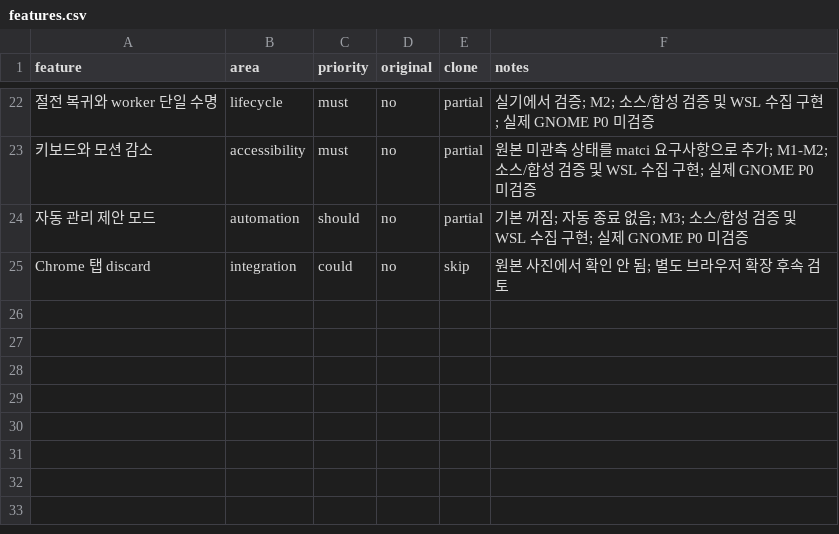
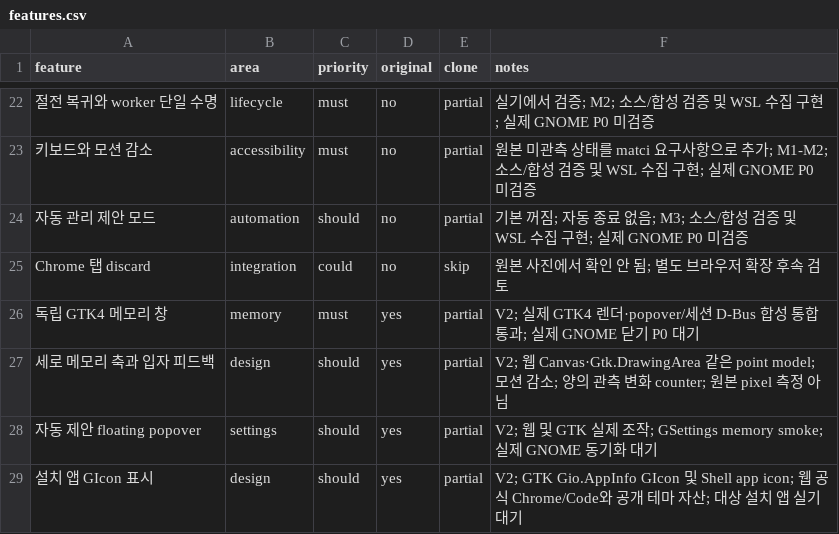
Before and after one commit to halfsamoan/matci, a CSV file: replica/features.csv, drawn as a sheet; only a part is shown, gaps mark what is left out; the diff names each change by its address in the sheet, - before the commit and + after, or states it on an @@ line.

Commit message:
feat: add GTK memory window and semantic particle interface

```diff
--- a/replica/features.csv
+++ b/replica/features.csv
+row 26: 독립 GTK4 메모리 창 | memory | must | yes | partial | V2; 실제 GTK4 렌더·popover/세션 D-Bus 합성 통합 통과; 실제 GNOME 닫기 P0 대기
+row 27: 세로 메모리 축과 입자 피드백 | design | should | yes | partial | V2; 웹 Canvas·Gtk.DrawingArea 같은 point model; 모션 감소; 양의 관측 변화 counter; 원본 pixel 측정 아님
+row 28: 자동 제안 floating popover | settings | should | yes | partial | V2; 웹 및 GTK 실제 조작; GSettings memory smoke; 실제 GNOME 동기화 대기
+row 29: 설치 앱 GIcon 표시 | design | should | yes | partial | V2; GTK Gio.AppInfo GIcon 및 Shell app icon; 웹 공식 Chrome/Code와 공개 테마 자산; 대상 설치 앱 실기 대기
```
Also changed, not shown: 48 other files.
